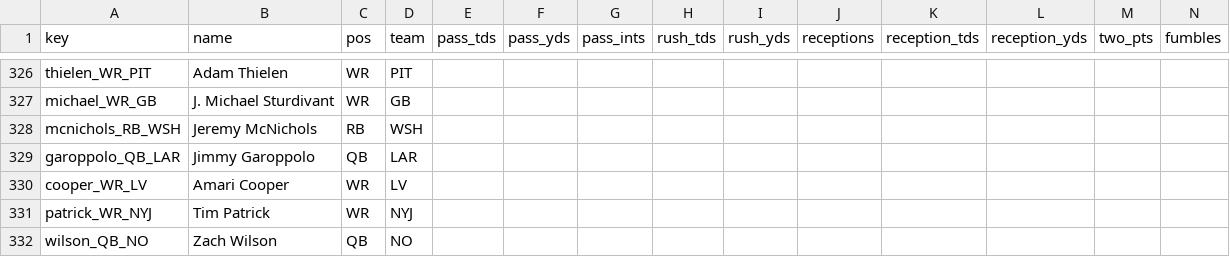
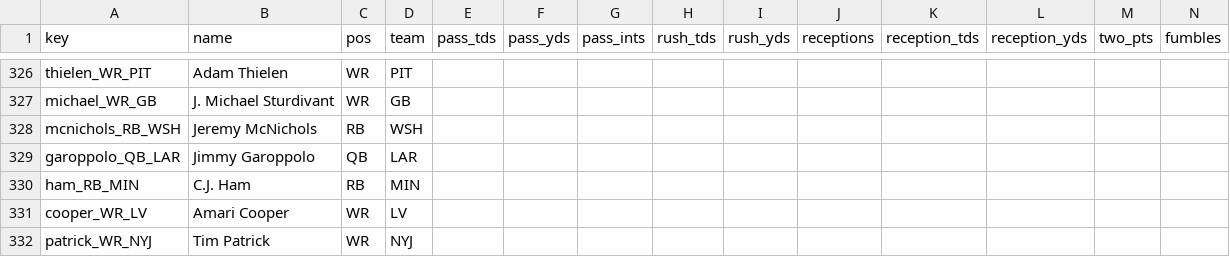
Before and after one commit to c4c-innovationslab/fantasy-football-manager, a CSV file: data/raw/projections/ESPN-Projections-2026.csv, drawn as a sheet; only a part is shown, gaps mark what is left out; the shorter side is filled out with more unchanged rows; rows hold the shown columns only; the diff names each change by its address in the sheet, - before the commit and + after, or states it on an @@ line.

```diff
--- a/data/raw/projections/ESPN-Projections-2026.csv
+++ b/data/raw/projections/ESPN-Projections-2026.csv
+row 330: ham_RB_MIN | C.J. Ham | RB | MIN
```
Also changed, not shown: data/processed/Projections-2026.csv, data/raw/projections/CBS-Projections-2026.csv, 2 other files.
